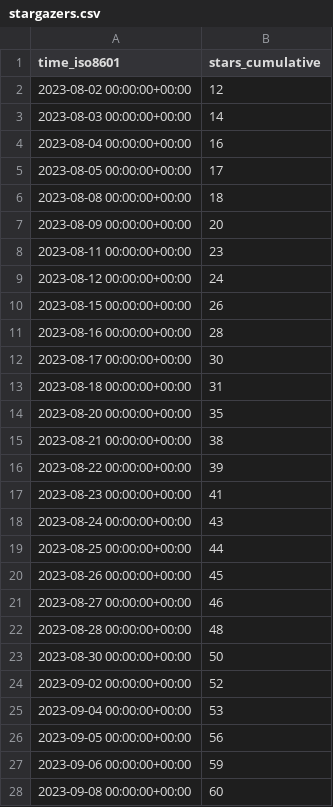
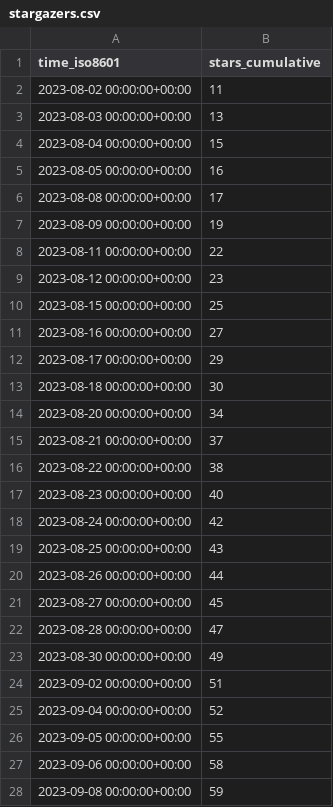
Before and after one commit to DhanushNehru/superduperdb, a CSV file: SuperDuperDB/superduperdb/ghrs-data/stargazers.csv, drawn as a sheet; only a part is shown; the diff covers the shown part only.

```diff
--- a/SuperDuperDB/superduperdb/ghrs-data/stargazers.csv
+++ b/SuperDuperDB/superduperdb/ghrs-data/stargazers.csv
@@ -1,28 +1,28 @@
 time_iso8601,stars_cumulative
-2023-08-02 00:00:00+00:00,12
-2023-08-03 00:00:00+00:00,14
-2023-08-04 00:00:00+00:00,16
-2023-08-05 00:00:00+00:00,17
-2023-08-08 00:00:00+00:00,18
-2023-08-09 00:00:00+00:00,20
-2023-08-11 00:00:00+00:00,23
-2023-08-12 00:00:00+00:00,24
-2023-08-15 00:00:00+00:00,26
-2023-08-16 00:00:00+00:00,28
-2023-08-17 00:00:00+00:00,30
-2023-08-18 00:00:00+00:00,31
-2023-08-20 00:00:00+00:00,35
-2023-08-21 00:00:00+00:00,38
-2023-08-22 00:00:00+00:00,39
-2023-08-23 00:00:00+00:00,41
-2023-08-24 00:00:00+00:00,43
-2023-08-25 00:00:00+00:00,44
-2023-08-26 00:00:00+00:00,45
-2023-08-27 00:00:00+00:00,46
-2023-08-28 00:00:00+00:00,48
-2023-08-30 00:00:00+00:00,50
-2023-09-02 00:00:00+00:00,52
-2023-09-04 00:00:00+00:00,53
-2023-09-05 00:00:00+00:00,56
-2023-09-06 00:00:00+00:00,59
-2023-09-08 00:00:00+00:00,60
+2023-08-02 00:00:00+00:00,11
+2023-08-03 00:00:00+00:00,13
+2023-08-04 00:00:00+00:00,15
+2023-08-05 00:00:00+00:00,16
+2023-08-08 00:00:00+00:00,17
+2023-08-09 00:00:00+00:00,19
+2023-08-11 00:00:00+00:00,22
+2023-08-12 00:00:00+00:00,23
+2023-08-15 00:00:00+00:00,25
+2023-08-16 00:00:00+00:00,27
+2023-08-17 00:00:00+00:00,29
+2023-08-18 00:00:00+00:00,30
+2023-08-20 00:00:00+00:00,34
+2023-08-21 00:00:00+00:00,37
+2023-08-22 00:00:00+00:00,38
+2023-08-23 00:00:00+00:00,40
+2023-08-24 00:00:00+00:00,42
+2023-08-25 00:00:00+00:00,43
+2023-08-26 00:00:00+00:00,44
+2023-08-27 00:00:00+00:00,45
+2023-08-28 00:00:00+00:00,47
+2023-08-30 00:00:00+00:00,49
+2023-09-02 00:00:00+00:00,51
+2023-09-04 00:00:00+00:00,52
+2023-09-05 00:00:00+00:00,55
+2023-09-06 00:00:00+00:00,58
+2023-09-08 00:00:00+00:00,59
```
Also changed, not shown: 1 added row and 39 edited cells elsewhere in this file.
